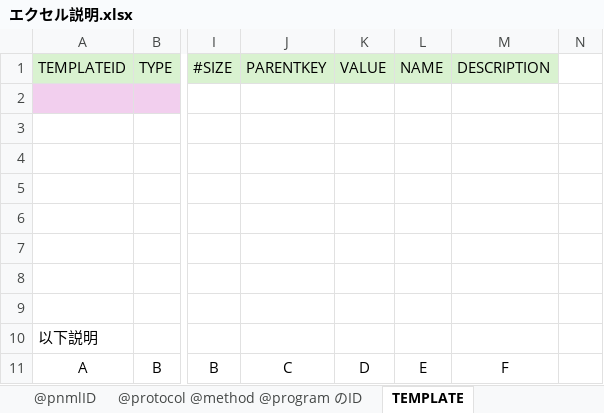
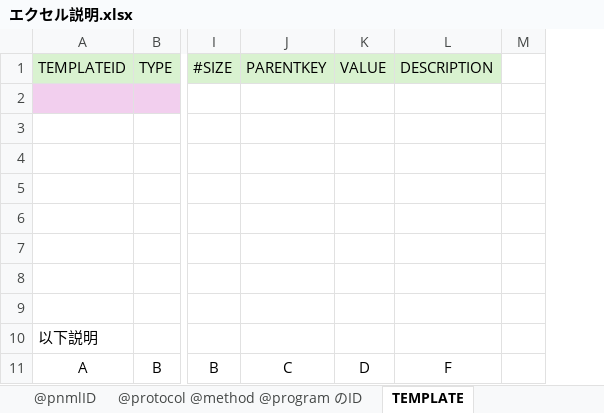
Before and after one commit to MaiMLFileHandlingPrograms/Excel2DocandProtocolofMaiML, an Excel workbook: INPUT/excel/エクセル説明.xlsx, sheet TEMPLATE, drawn as a sheet; only a part is shown, gaps mark what is left out; values as stored, in another font and other column widths than the file's, no borders; the diff names each change by its address in the sheet, - before the commit and + after, or states it on an @@ line.

```diff
--- a/INPUT/excel/エクセル説明.xlsx (sheet TEMPLATE)
+++ b/INPUT/excel/エクセル説明.xlsx (sheet TEMPLATE)
-column L, rows 1-11: NAME |  |  |  |  |  |  |  |  |  | E
```
Also changed, not shown: sheet @protocol @method @program のID, 3 other files.
